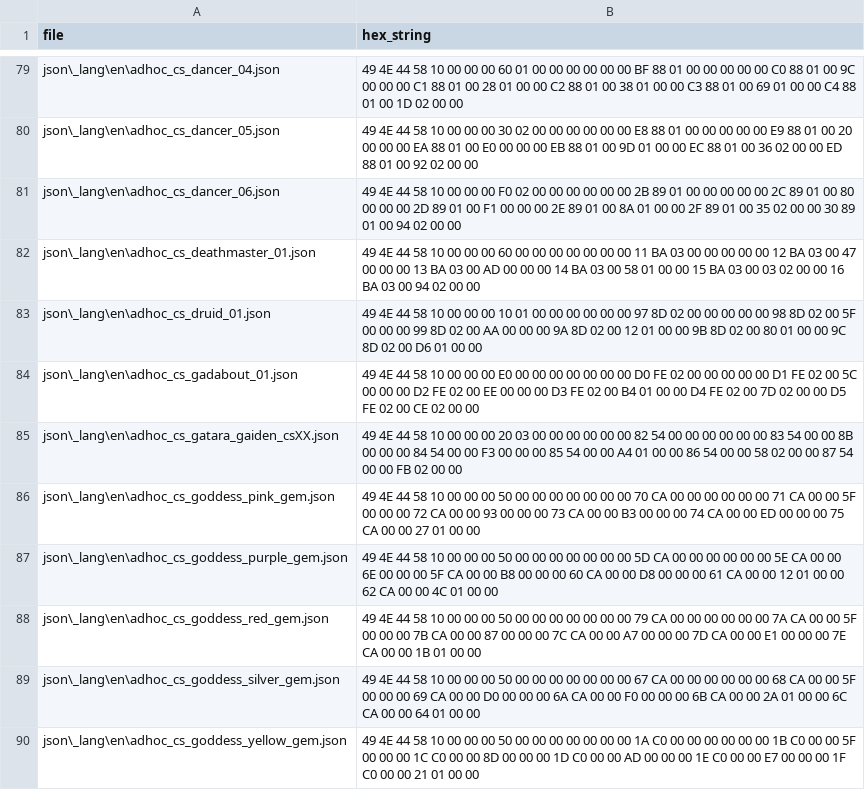
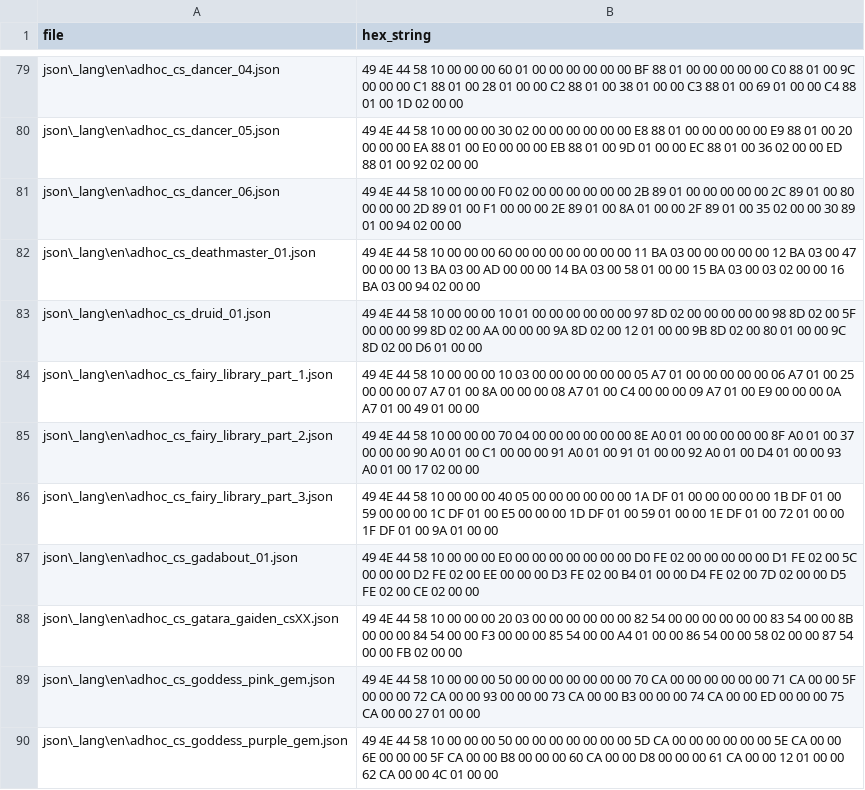
Before and after one commit to xshobux/dqx_custom_translations, a CSV file: csv/hex_dict.csv, drawn as a sheet; only a part is shown, gaps mark what is left out; the shorter side is filled out with more unchanged rows; the diff names each change by its address in the sheet, - before the commit and + after, or states it on an @@ line.

```diff
--- a/csv/hex_dict.csv
+++ b/csv/hex_dict.csv
+row 84: json\_lang\en\adhoc_cs_fairy_library_part_1.json | 49 4E 44 58 10 00 00 00 10 03 00 00 00 00 00 00 05 A7 01 00 00 00 00 00 06 A7 01 00 25 00 00 00 07 A7 01 00 8A 00 00 00 08 A7 01 00 C4 00 00 00 09 A7 01 00 E9 00 00 00 0A A7 01 00 49 01 00 00
+row 85: json\_lang\en\adhoc_cs_fairy_library_part_2.json | 49 4E 44 58 10 00 00 00 70 04 00 00 00 00 00 00 8E A0 01 00 00 00 00 00 8F A0 01 00 37 00 00 00 90 A0 01 00 C1 00 00 00 91 A0 01 00 91 01 00 00 92 A0 01 00 D4 01 00 00 93 A0 01 00 17 02 00 00
+row 86: json\_lang\en\adhoc_cs_fairy_library_part_3.json | 49 4E 44 58 10 00 00 00 40 05 00 00 00 00 00 00 1A DF 01 00 00 00 00 00 1B DF 01 00 59 00 00 00 1C DF 01 00 E5 00 00 00 1D DF 01 00 59 01 00 00 1E DF 01 00 72 01 00 00 1F DF 01 00 9A 01 00 00
```
Also changed, not shown: csv/glossary.csv.
